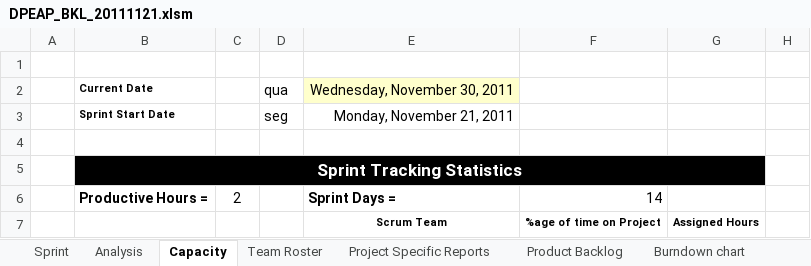
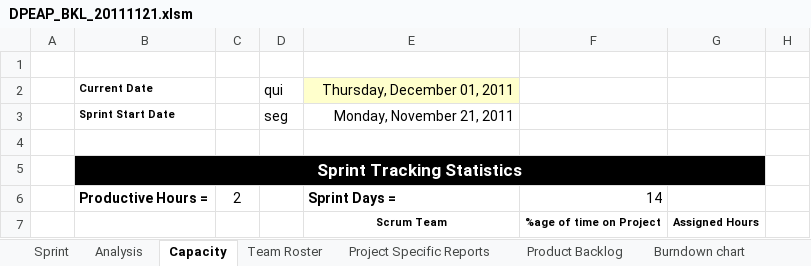
Before and after one commit to carlosneo/dotprojecteap, an Excel workbook: Dot Project EAP/4. System Management/Backlog/DPEAP_BKL_20111121.xlsm, sheet Capacity, drawn as a sheet; only a part is shown; values as stored, in another font and other column widths than the file's, no borders; conditional formats not drawn; the diff names each change by its address in the sheet, - before the commit and + after, or states it on an @@ line.

```diff
--- a/Dot Project EAP/4. System Management/Backlog/DPEAP_BKL_20111121.xlsm (sheet Capacity)
+++ b/Dot Project EAP/4. System Management/Backlog/DPEAP_BKL_20111121.xlsm (sheet Capacity)
-D2: qua
+D2: qui
-E2: Wednesday, November 30, 2011
+E2: Thursday, December 01, 2011
```
Also changed, not shown: sheet Analysis, sheet Sprint, sheet Project Specific Reports, charts or pictures.
